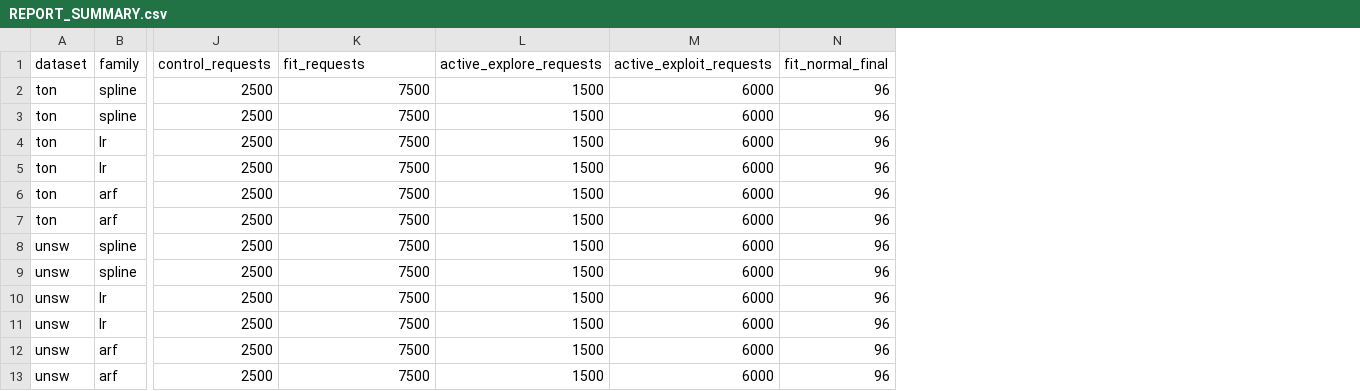
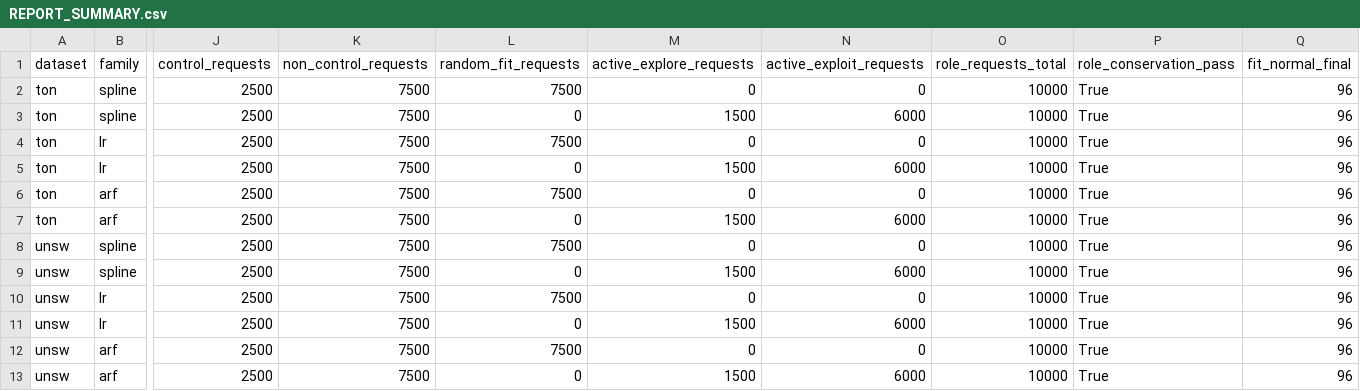
Before and after one commit to emanuelepiodebernardis/kan-ids-v2, a CSV file: adattamento-drift/adapt06_prospective_gate/pilot_seed42/REPORT_SUMMARY.csv, drawn as a sheet; only a part is shown, gaps mark what is left out; addresses are those after the commit; the diff names each change by its address in the sheet, - before the commit and + after, or states it on an @@ line.

Commit message:
adapt-06: correggere la contabilità dei ruoli del pilot
I conteggi del riepilogo ora derivano dai ruoli effettivamente registrati nei query_audit. Le righe RANDOM separano CONTROL e RANDOM_FIT; le righe ACTIVE separano CONTROL, ACTIVE_EXPLORE e ACTIVE_EXPLOIT. Un controllo di conservazione presidia entrambe le politiche.

Il rapporto esplicita il supporto insufficiente su TON, i rifiuti del gate su UNSW, la mancata comparabilità FPR del confronto GAM ACTIVE e l'FPR elevato di ARF con soglia B invariata. I dodici JSON originali restano immutati e il loro inventario SHA-256 è verificato prima della rigenerazione.

Suite da 48 a 50 test; riepiloghi, manifest e archivio esterno sono stati rigenerati senza ripetere il pilot.

```diff
--- a/adattamento-drift/adapt06_prospective_gate/pilot_seed42/REPORT_SUMMARY.csv
+++ b/adattamento-drift/adapt06_prospective_gate/pilot_seed42/REPORT_SUMMARY.csv
+column L (random_fit_requests), rows 2-13: 7500 | 0 | 7500 | 0 | 7500 | 0 | 7500 | 0 | 7500 | 0 | 7500 | 0
+column O (role_requests_total), rows 2-13: all 10000
+column P (role_conservation_pass), rows 2-13: all True
-K1: fit_requests
+K1: non_control_requests
-M2 (active_explore_requests): 1500
+M2 (active_explore_requests): 0
-N2 (active_exploit_requests): 6000
+N2 (active_exploit_requests): 0
-M4 (active_explore_requests): 1500
+M4 (active_explore_requests): 0
-N4 (active_exploit_requests): 6000
+N4 (active_exploit_requests): 0
-M6 (active_explore_requests): 1500
+M6 (active_explore_requests): 0
-N6 (active_exploit_requests): 6000
+N6 (active_exploit_requests): 0
-M8 (active_explore_requests): 1500
+M8 (active_explore_requests): 0
-N8 (active_exploit_requests): 6000
+N8 (active_exploit_requests): 0
-M10 (active_explore_requests): 1500
+M10 (active_explore_requests): 0
-N10 (active_exploit_requests): 6000
+N10 (active_exploit_requests): 0
-M12 (active_explore_requests): 1500
+M12 (active_explore_requests): 0
-N12 (active_exploit_requests): 6000
+N12 (active_exploit_requests): 0
```
Also changed, not shown: 10 other files.
